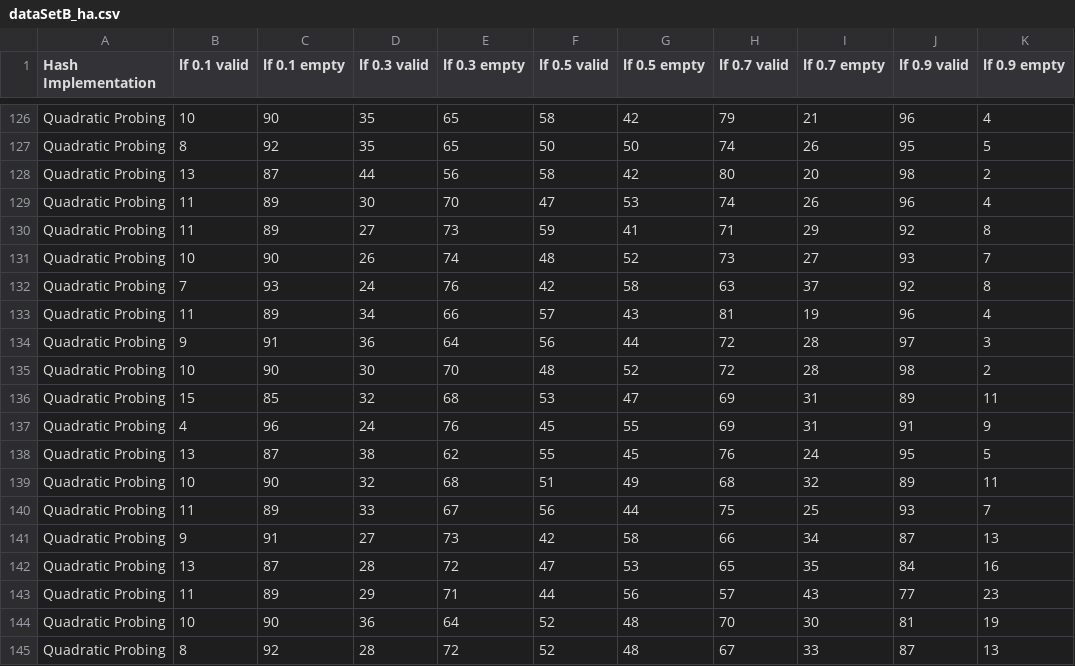
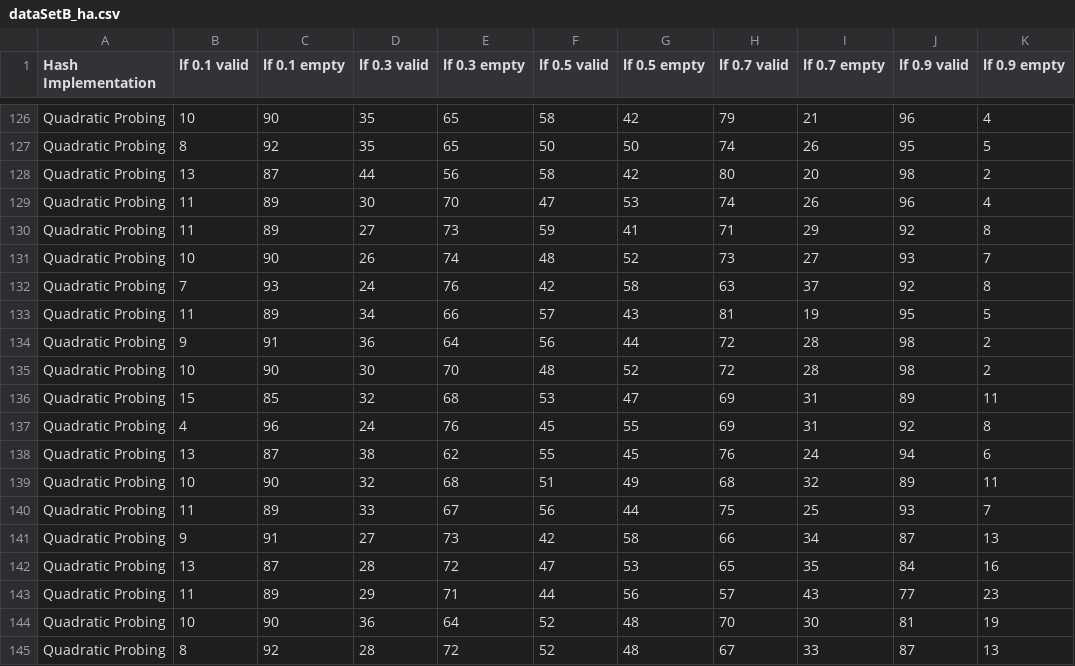
Before and after one commit to IndiraMariya/hashes, a CSV file: data/dataSetB_ha.csv, drawn as a sheet; only a part is shown, gaps mark what is left out.

```diff
--- a/data/dataSetB_ha.csv
+++ b/data/dataSetB_ha.csv
@@ -132,8 +132,8 @@ Quadratic Probing,10,90,26,74,48,52,73,27,93,7
 Quadratic Probing,7,93,24,76,42,58,63,37,92,8
-Quadratic Probing,11,89,34,66,57,43,81,19,96,4
-Quadratic Probing,9,91,36,64,56,44,72,28,97,3
+Quadratic Probing,11,89,34,66,57,43,81,19,95,5
+Quadratic Probing,9,91,36,64,56,44,72,28,98,2
 Quadratic Probing,10,90,30,70,48,52,72,28,98,2
 Quadratic Probing,15,85,32,68,53,47,69,31,89,11
-Quadratic Probing,4,96,24,76,45,55,69,31,91,9
-Quadratic Probing,13,87,38,62,55,45,76,24,95,5
+Quadratic Probing,4,96,24,76,45,55,69,31,92,8
+Quadratic Probing,13,87,38,62,55,45,76,24,94,6
 Quadratic Probing,10,90,32,68,51,49,68,32,89,11
```
Also changed, not shown: data/dataSetB_bm.csv, 1 other file.
